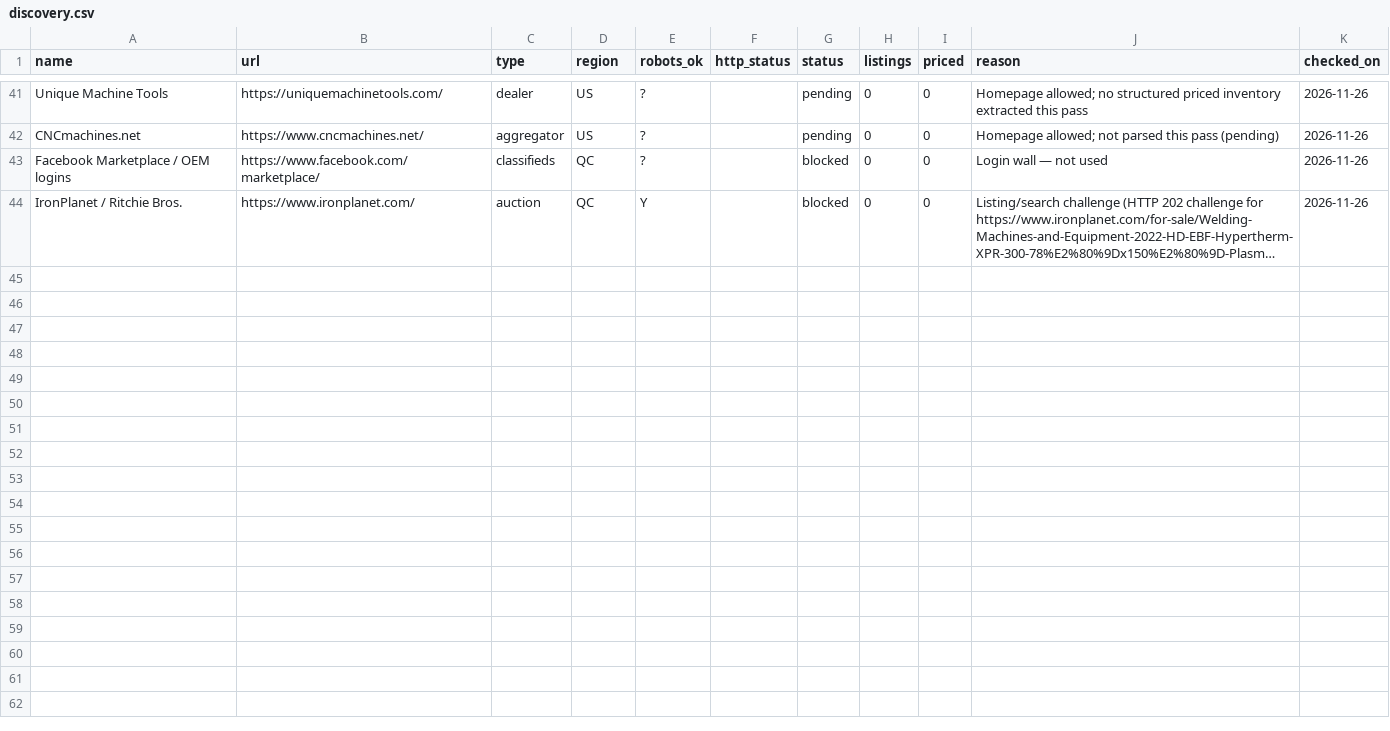
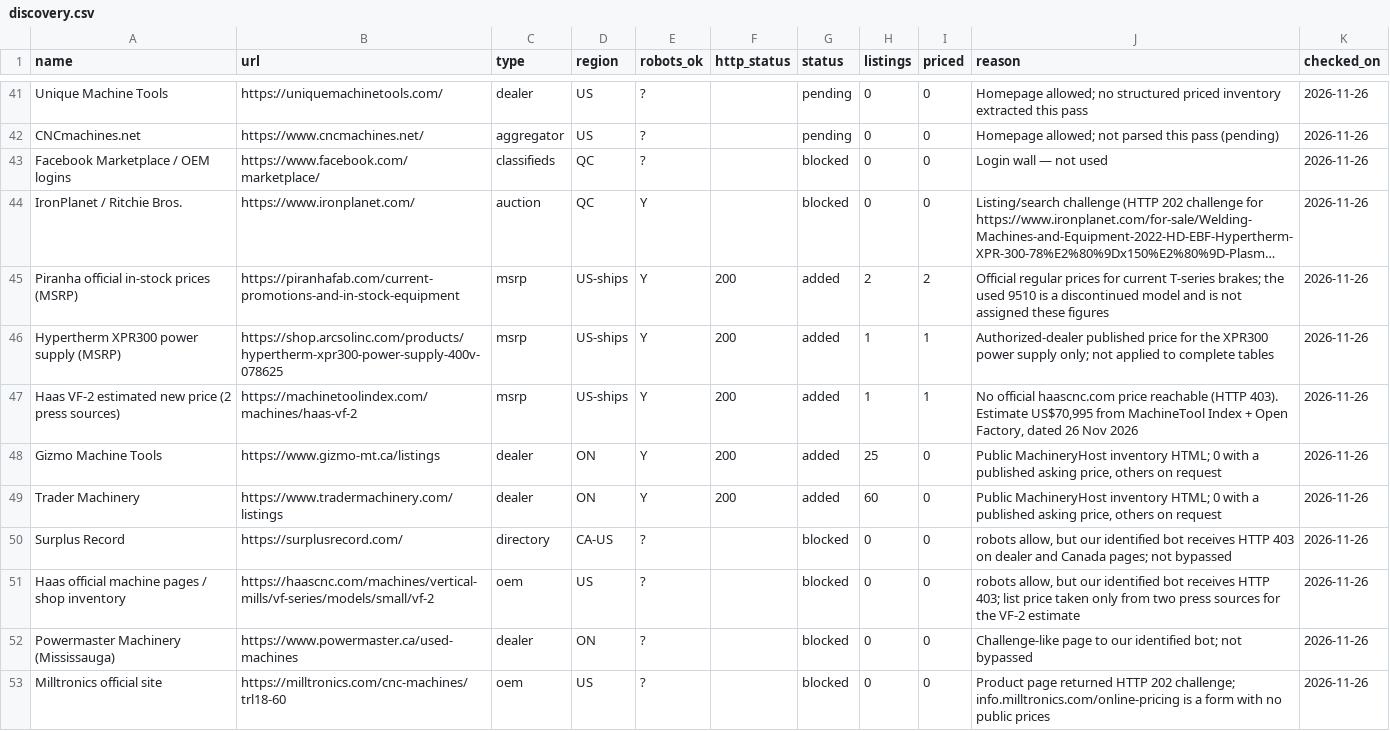
Before and after one commit to Thyliacine/coupefab, a CSV file: data/used/discovery.csv, drawn as a sheet; only a part is shown, gaps mark what is left out; long unchanged cells end in …; the diff names each change by its address in the sheet, - before the commit and + after, or states it on an @@ line.

Commit message:
occasions: relevé 26 nov. 2026 (899 actives, Gizmo et Trader)

```diff
--- a/data/used/discovery.csv
+++ b/data/used/discovery.csv
+row 45: Piranha official in-stock prices (MSRP) | https://piranhafab.com/current-promotions-and-in-stock-equipment | msrp | US-ships | Y | 200 | added | 2 | 2 | Official regular prices for current T-series brakes; the used 9510 is a discontinued model and is not assigned these figures | 2026-11-26
+row 46: Hypertherm XPR300 power supply (MSRP) | https://shop.arcsolinc.com/products/hypertherm-xpr300-power-supply-400v-078625 | msrp | US-ships | Y | 200 | added | 1 | 1 | Authorized-dealer published price for the XPR300 power supply only; not applied to complete tables | 2026-11-26
+row 47: Haas VF-2 estimated new price (2 press sources) | https://machinetoolindex.com/machines/haas-vf-2 | msrp | US-ships | Y | 200 | added | 1 | 1 | No official haascnc.com price reachable (HTTP 403). Estimate US$70,995 from MachineTool Index + Open Factory, dated 26 Nov 2026 | 2026-11-26
+row 48: Gizmo Machine Tools | https://www.gizmo-mt.ca/listings | dealer | ON | Y | 200 | added | 25 | 0 | Public MachineryHost inventory HTML; 0 with a published asking price, others on request | 2026-11-26
+row 49: Trader Machinery | https://www.tradermachinery.com/listings | dealer | ON | Y | 200 | added | 60 | 0 | Public MachineryHost inventory HTML; 0 with a published asking price, others on request | 2026-11-26
+row 50: Surplus Record | https://surplusrecord.com/ | directory | CA-US | ? |  | blocked | 0 | 0 | robots allow, but our identified bot receives HTTP 403 on dealer and Canada pages; not bypassed | 2026-11-26
+row 51: Haas official machine pages / shop inventory | https://haascnc.com/machines/vertical-mills/vf-series/models/small/vf-2 | oem | US | ? |  | blocked | 0 | 0 | robots allow, but our identified bot receives HTTP 403; list price taken only from two press sources for the VF-2 estimate | 2026-11-26
+row 52: Powermaster Machinery (Mississauga) | https://www.powermaster.ca/used-machines | dealer | ON | ? |  | blocked | 0 | 0 | Challenge-like page to our identified bot; not bypassed | 2026-11-26
+row 53: Milltronics official site | https://milltronics.com/cnc-machines/trl18-60 | oem | US | ? |  | blocked | 0 | 0 | Product page returned HTTP 202 challenge; info.milltronics.com/online-pricing is a form with no public prices | 2026-11-26
```
Also changed, not shown: 3 other files.
